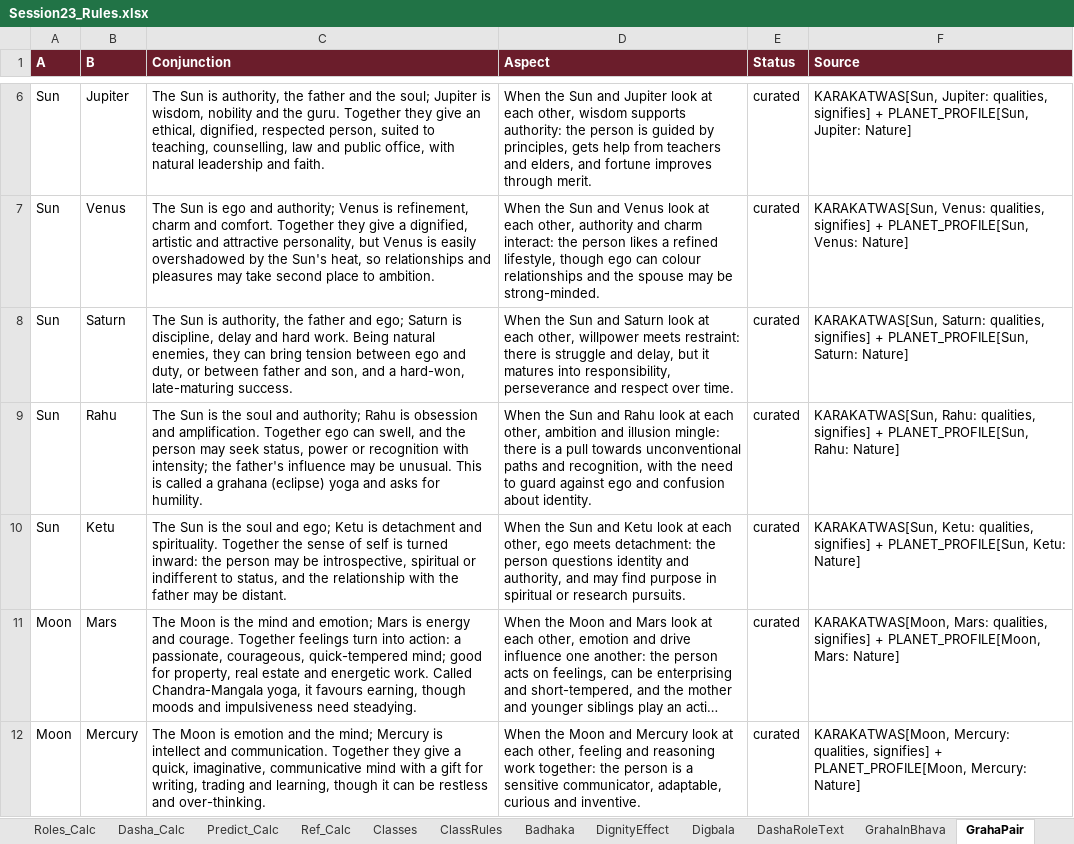
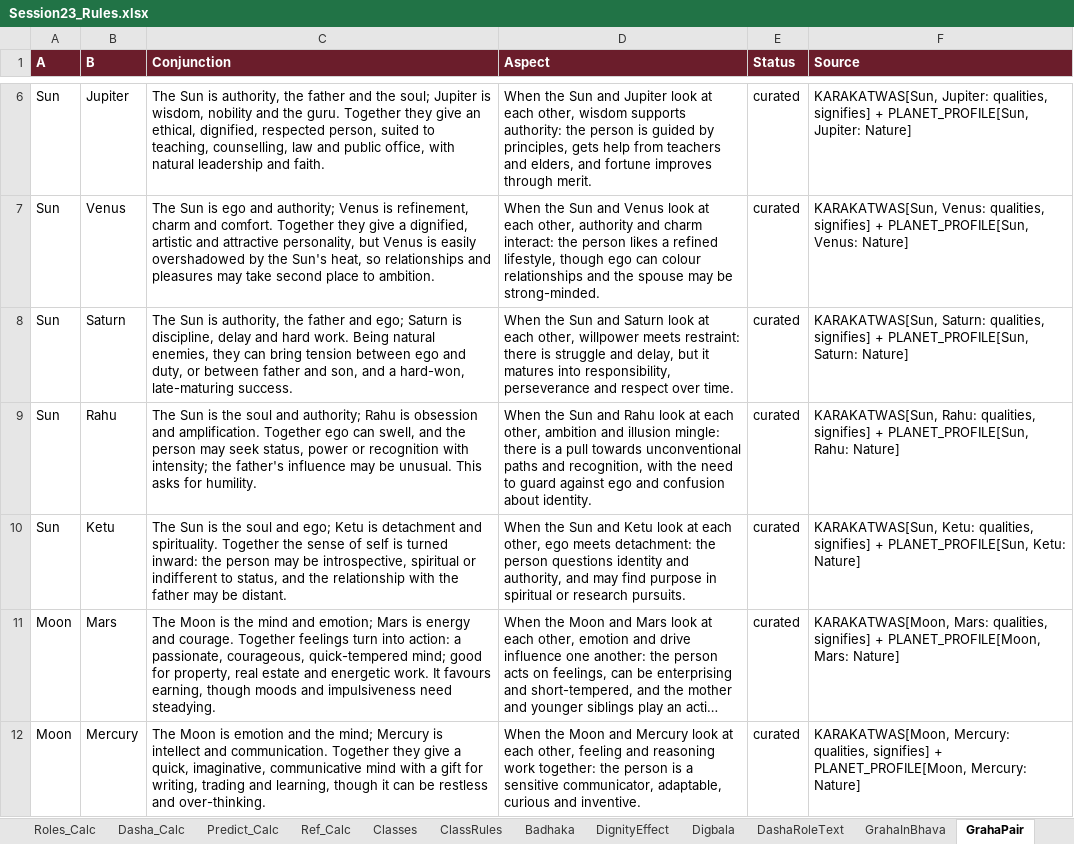
Before and after one commit to girishbp-wq/Vedic_horoscope, an Excel workbook: Session23_Rules.xlsx, sheet GrahaPair, drawn as a sheet; only a part is shown, gaps mark what is left out; long unchanged cells end in …; values as stored, in another font and other column widths than the file's, no borders; the diff covers the shown part only; the diff names each change by its address in the sheet, - before the commit and + after, or states it on an @@ line.

```diff
--- a/Session23_Rules.xlsx (sheet GrahaPair)
+++ b/Session23_Rules.xlsx (sheet GrahaPair)
-C9 (Conjunction): …unusual. This is called a grahana (eclipse) yoga and asks for…
+C9 (Conjunction): …unusual. This asks for…
-C11 (Conjunction): …energetic work. Called Chandra-Mangala yoga, it favours earning,…
+C11 (Conjunction): …energetic work. It favours earning,…
```
Also changed, not shown: 6 edited cells elsewhere in this sheet, sheet Predict_Calc, sheet Chart, sheet Digbala, sheet ClassRules, 9 other files.
